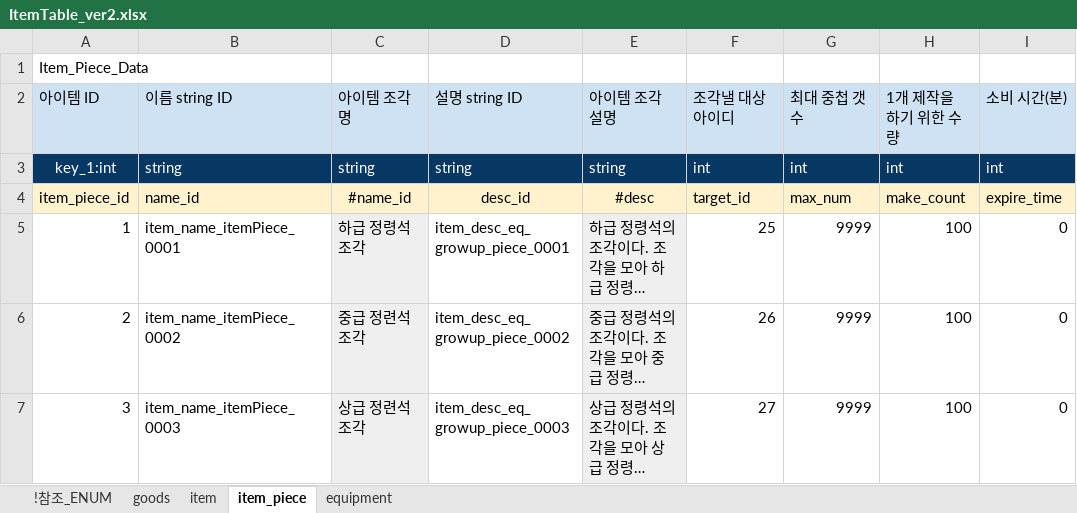
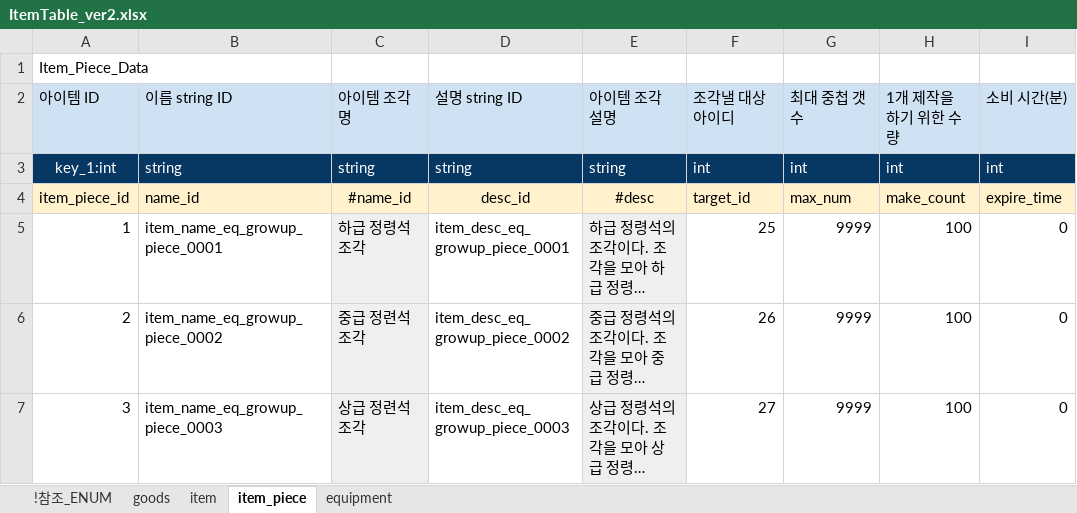
Before and after one commit to shanash/ZeroOne, an Excel workbook: Android/ExcelData/ItemTable_ver2.xlsx, sheet item_piece, drawn as a sheet; only a part is shown; long unchanged cells end in …; values as stored, in another font and other column widths than the file's, no borders; the diff names each change by its address in the sheet, - before the commit and + after, or states it on an @@ line.

```diff
--- a/Android/ExcelData/ItemTable_ver2.xlsx (sheet item_piece)
+++ b/Android/ExcelData/ItemTable_ver2.xlsx (sheet item_piece)
-B5: item_name_itemPiece_0001
+B5: item_name_eq_growup_piece_0001
-B6: item_name_itemPiece_0002
+B6: item_name_eq_growup_piece_0002
-B7: item_name_itemPiece_0003
+B7: item_name_eq_growup_piece_0003
```
Also changed, not shown: sheet item, Android/ExcelData/PCSkillTable.xlsx, 14 other files.
